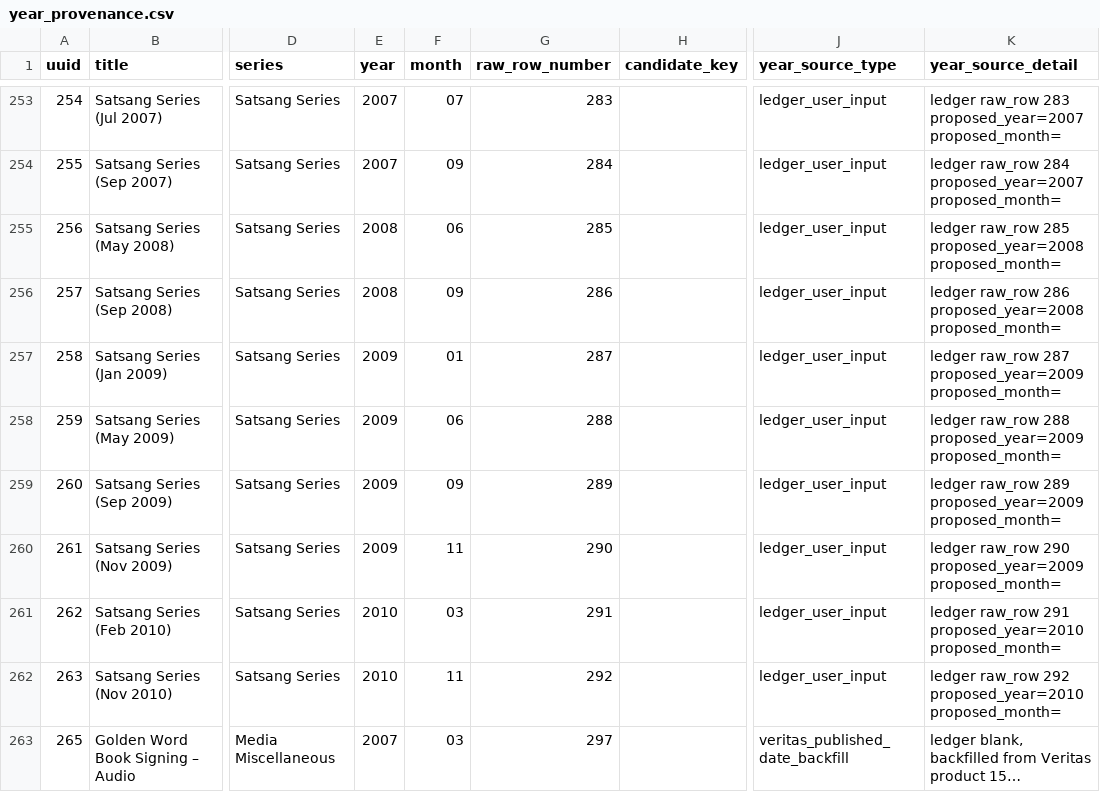
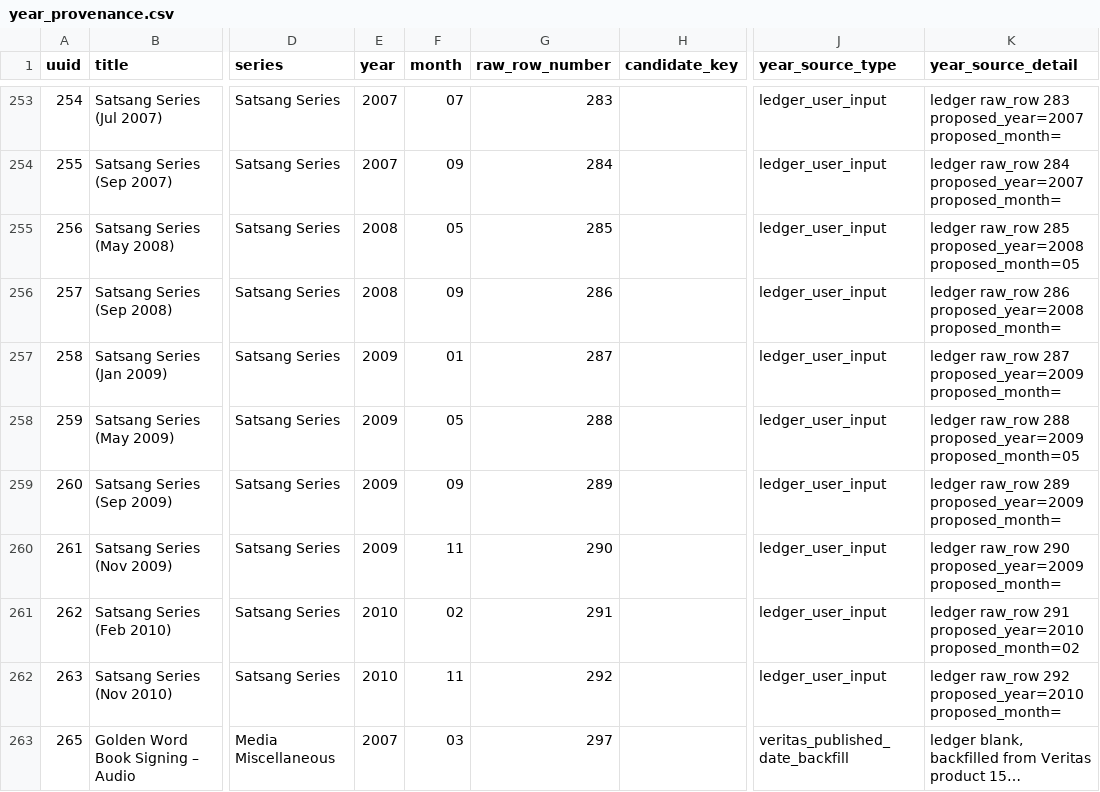
Before and after one commit to 56eli/docsheet, a CSV file: data/year_provenance.csv, drawn as a sheet; only a part is shown, gaps mark what is left out; long unchanged cells end in …; the diff names each change by its address in the sheet, - before the commit and + after, or states it on an @@ line.

```diff
--- a/data/year_provenance.csv
+++ b/data/year_provenance.csv
-F255 (month): 06
+F255 (month): 05
-K255 (year_source_detail): …285 proposed_year=2008 proposed_month=
+K255 (year_source_detail): …285 proposed_year=2008 proposed_month=05
-F258 (month): 06
+F258 (month): 05
-K258 (year_source_detail): …288 proposed_year=2009 proposed_month=
+K258 (year_source_detail): …288 proposed_year=2009 proposed_month=05
-F261 (month): 03
+F261 (month): 02
-K261 (year_source_detail): …291 proposed_year=2010 proposed_month=
+K261 (year_source_detail): …291 proposed_year=2010 proposed_month=02
```
Also changed, not shown: data/filename_proposal_YYYYMM.csv, data/research_master_draft.csv, 7 other files.
